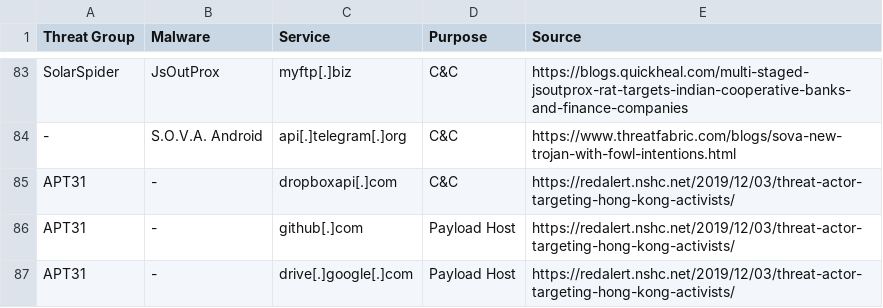
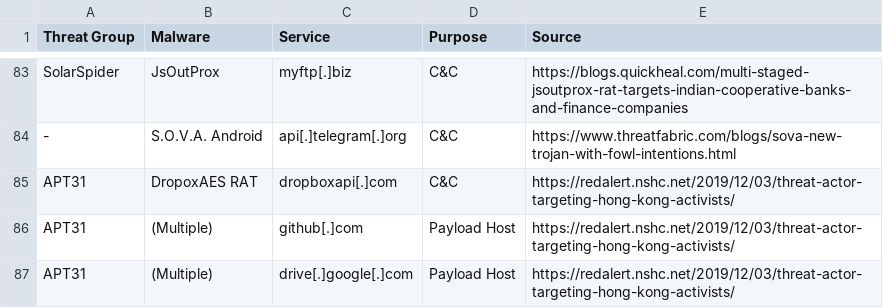
Before and after one commit to BushidoUK/Abused-Legitimate-Services, a CSV file: Malware.csv, drawn as a sheet; only a part is shown, gaps mark what is left out.

Commit message:
Update Malware.csv

```diff
--- a/Malware.csv
+++ b/Malware.csv
@@ -84,4 +84,4 @@ SolarSpider,JsOutProx,myftp[.]biz,C&C,https://blogs.quickheal.com/multi-staged-j
 -,S.O.V.A. Android,api[.]telegram[.]org,C&C,https://www.threatfabric.com/blogs/sova-new-trojan-with-fowl-intentions.html
-APT31,-,dropboxapi[.]com,C&C,https://redalert.nshc.net/2019/12/03/threat-actor-targeting-hong-kong-activists/
-APT31,-,github[.]com,Payload Host,https://redalert.nshc.net/2019/12/03/threat-actor-targeting-hong-kong-activists/
-APT31,-,drive[.]google[.]com,Payload Host,https://redalert.nshc.net/2019/12/03/threat-actor-targeting-hong-kong-activists/
+APT31,DropoxAES RAT,dropboxapi[.]com,C&C,https://redalert.nshc.net/2019/12/03/threat-actor-targeting-hong-kong-activists/
+APT31,(Multiple),github[.]com,Payload Host,https://redalert.nshc.net/2019/12/03/threat-actor-targeting-hong-kong-activists/
+APT31,(Multiple),drive[.]google[.]com,Payload Host,https://redalert.nshc.net/2019/12/03/threat-actor-targeting-hong-kong-activists/
```
